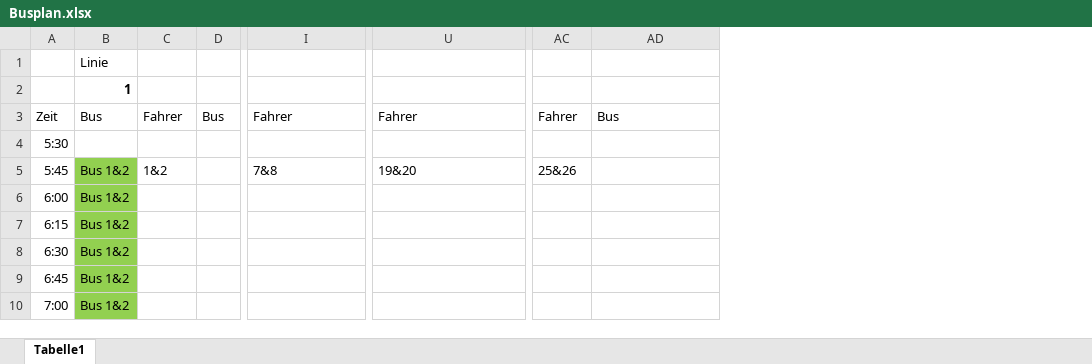
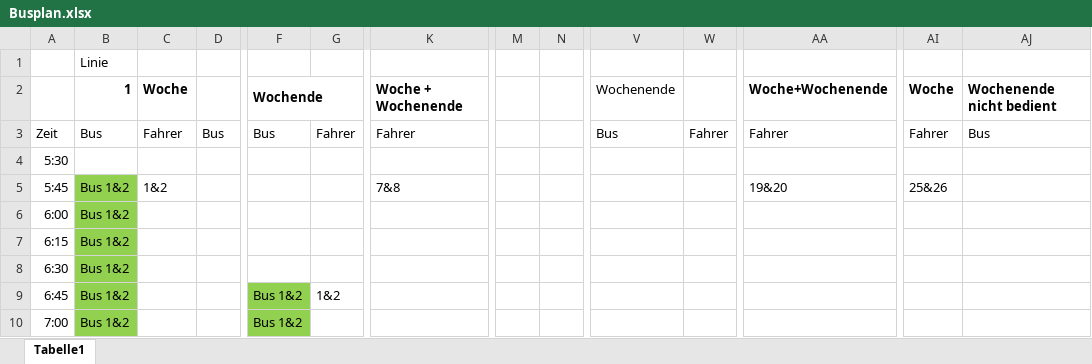
Before and after one commit to Finchen-Ina/busfahrplan, an Excel workbook: Busplan.xlsx, sheet Tabelle1, drawn as a sheet; only a part is shown, gaps mark what is left out; values as stored, in another font and other column widths than the file's, no borders; addresses are those after the commit; the diff names each change by its address in the sheet, - before the commit and + after, or states it on an @@ line.

```diff
--- a/Busplan.xlsx (sheet Tabelle1)
+++ b/Busplan.xlsx (sheet Tabelle1)
+column F, rows 2-10: Wochende | Bus |  |  |  |  |  | Bus 1&2 | Bus 1&2
+column G, rows 3-9: Fahrer |  |  |  |  |  | 1&2
+column M, empty
+column N, empty
+column V, rows 2-3: Wochenende | Bus
+column W, row 3: Fahrer
-C2: (empty)
+C2: Woche
-K2: (empty)
+K2: Woche + Wochenende
-AA2: (empty)
+AA2: Woche+Wochenende
-AI2: (empty)
+AI2: Woche
-AJ2: (empty)
+AJ2: Wochenende nicht bedient
```
Also changed, not shown: formulas that keep their value, 5 other files.
